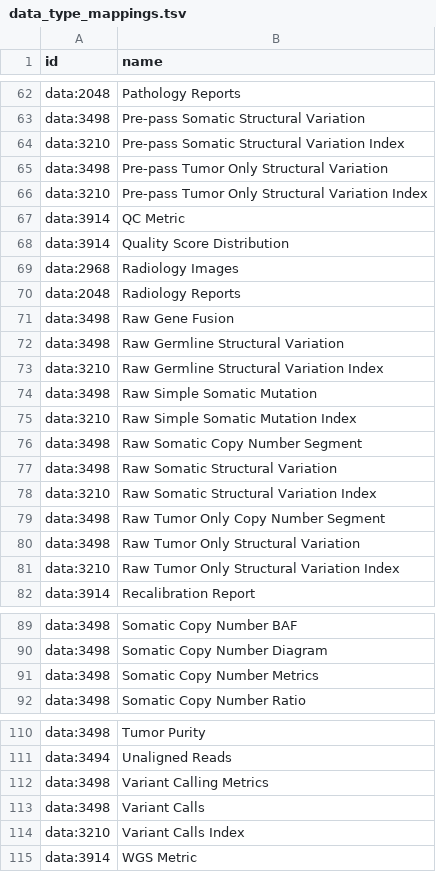
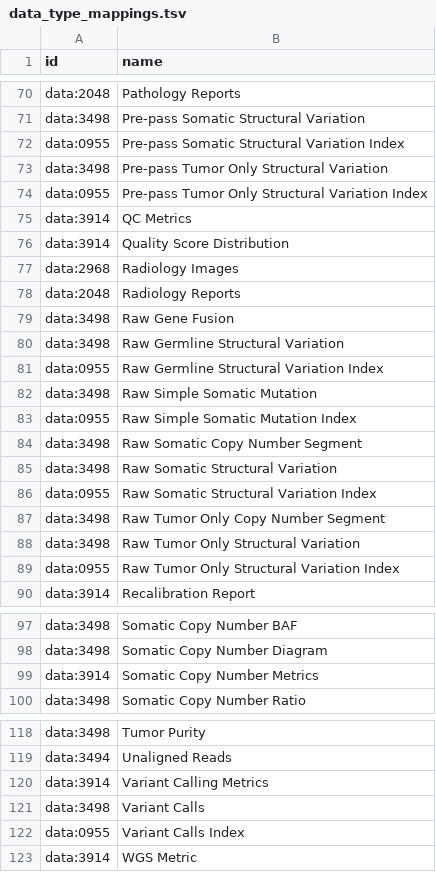
Before and after one commit to kids-first/c2m2-submission-process, a TSV file: kf_to_c2m2_etl/conversion_tables/ontology_mappings/data_type_mappings.tsv, drawn as a sheet; only a part is shown, gaps mark what is left out; the diff covers the shown part only.

```diff
--- a/kf_to_c2m2_etl/conversion_tables/ontology_mappings/data_type_mappings.tsv
+++ b/kf_to_c2m2_etl/conversion_tables/ontology_mappings/data_type_mappings.tsv
@@ -63,6 +71,6 @@ data:2048	Pathology Reports
 data:3498	Pre-pass Somatic Structural Variation
-data:3210	Pre-pass Somatic Structural Variation Index
+data:0955	Pre-pass Somatic Structural Variation Index
 data:3498	Pre-pass Tumor Only Structural Variation
-data:3210	Pre-pass Tumor Only Structural Variation Index
-data:3914	QC Metric
+data:0955	Pre-pass Tumor Only Structural Variation Index
+data:3914	QC Metrics
 data:3914	Quality Score Distribution
@@ -72,11 +80,11 @@ data:3498	Raw Gene Fusion
 data:3498	Raw Germline Structural Variation
-data:3210	Raw Germline Structural Variation Index
+data:0955	Raw Germline Structural Variation Index
 data:3498	Raw Simple Somatic Mutation
-data:3210	Raw Simple Somatic Mutation Index
+data:0955	Raw Simple Somatic Mutation Index
 data:3498	Raw Somatic Copy Number Segment
 data:3498	Raw Somatic Structural Variation
-data:3210	Raw Somatic Structural Variation Index
+data:0955	Raw Somatic Structural Variation Index
 data:3498	Raw Tumor Only Copy Number Segment
 data:3498	Raw Tumor Only Structural Variation
-data:3210	Raw Tumor Only Structural Variation Index
+data:0955	Raw Tumor Only Structural Variation Index
 data:3914	Recalibration Report
@@ -90,3 +98,3 @@ data:3498	Somatic Copy Number BAF
 data:3498	Somatic Copy Number Diagram
-data:3498	Somatic Copy Number Metrics
+data:3914	Somatic Copy Number Metrics
 data:3498	Somatic Copy Number Ratio
@@ -111,5 +119,5 @@ data:3498	Tumor Purity
 data:3494	Unaligned Reads
-data:3498	Variant Calling Metrics
+data:3914	Variant Calling Metrics
 data:3498	Variant Calls
-data:3210	Variant Calls Index
+data:0955	Variant Calls Index
 data:3914	WGS Metric
```
Also changed, not shown: 8 added rows and 27 edited cells elsewhere in this file.
